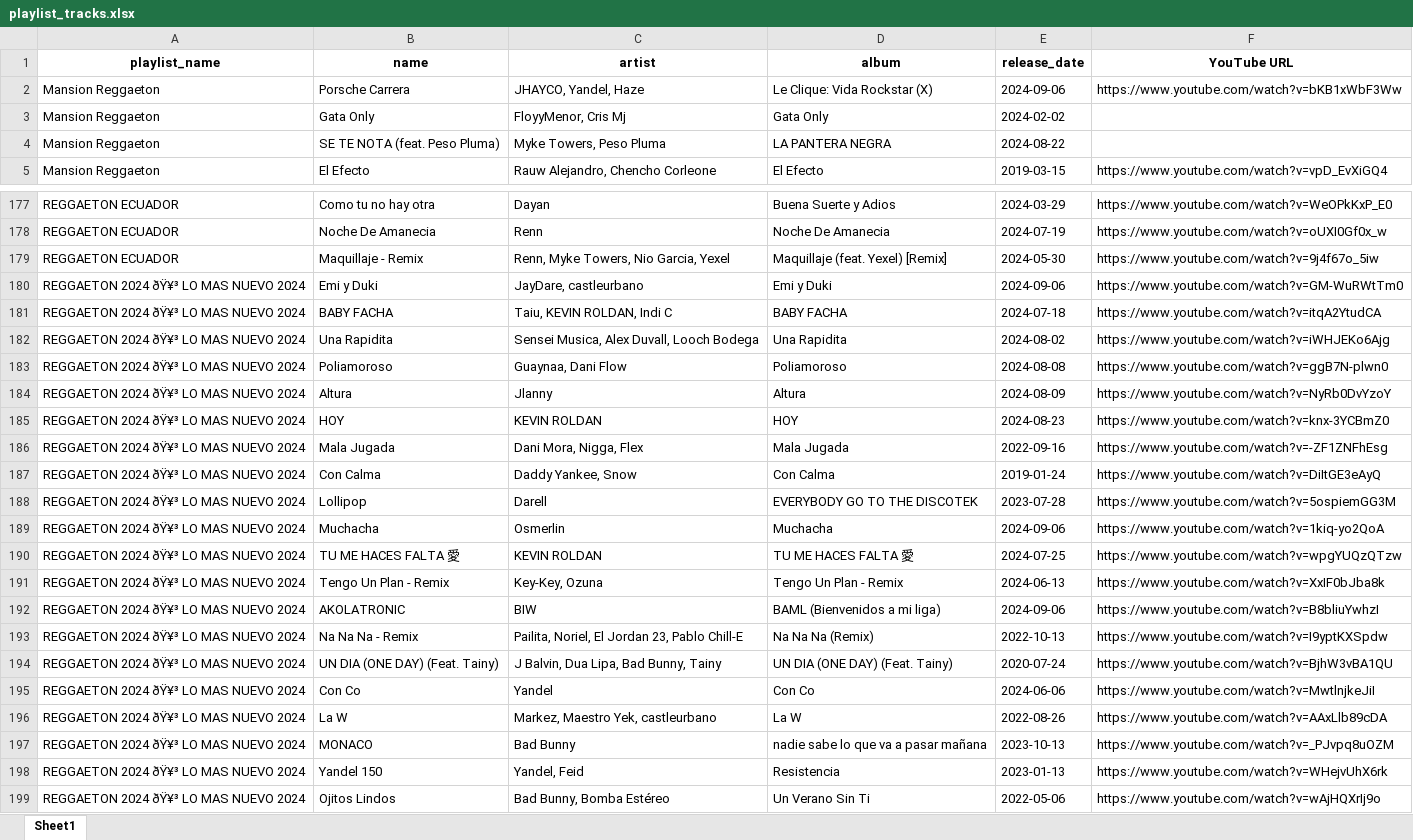
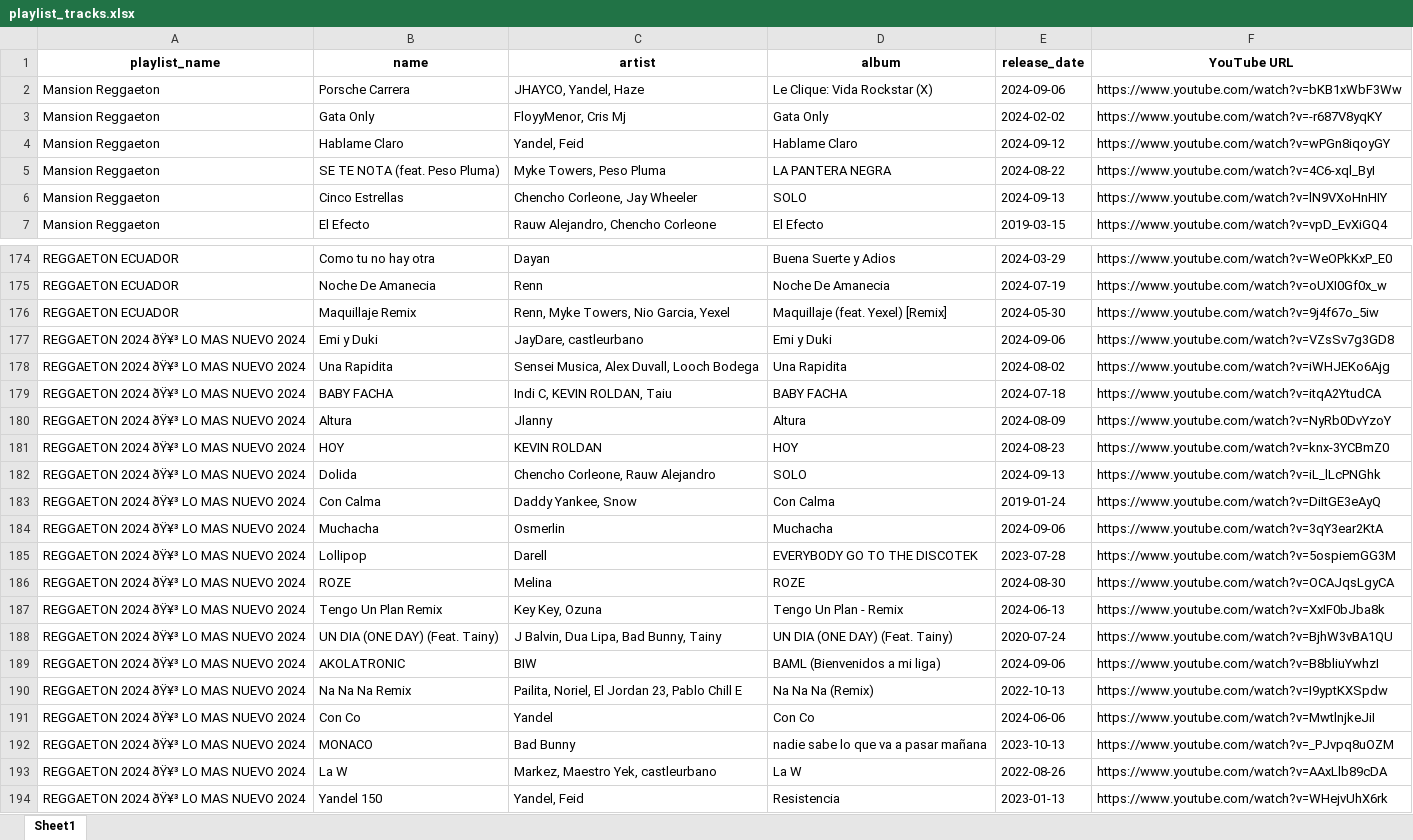
Before and after one commit to xG3R4RD0x/top-hits-analyser, an Excel workbook: playlist_tracks.xlsx, sheet Sheet1, drawn as a sheet; only a part is shown, gaps mark what is left out; the shorter side is filled out with more unchanged rows; values as stored, in another font and other column widths than the file's, no borders; removed rows and columns are numbered as before the commit, all else as after; the diff covers the shown part only; the diff names each change by its address in the sheet, - before the commit and + after, or states it on an @@ line.

Commit message:
fixed names format2

```diff
--- a/playlist_tracks.xlsx (sheet Sheet1)
+++ b/playlist_tracks.xlsx (sheet Sheet1)
-F3 (YouTube URL): (empty)
+F3 (YouTube URL): https://www.youtube.com/watch?v=-r687V8yqKY
+row 4: Mansion Reggaeton | Hablame Claro | Yandel, Feid | Hablame Claro | 2024-09-12 | https://www.youtube.com/watch?v=wPGn8iqoyGY
-F5 (YouTube URL): (empty)
+F5 (YouTube URL): https://www.youtube.com/watch?v=4C6-xql_ByI
+row 6: Mansion Reggaeton | Cinco Estrellas | Chencho Corleone, Jay Wheeler | SOLO | 2024-09-13 | https://www.youtube.com/watch?v=lN9VXoHnHIY
-B176 (name): Maquillaje - Remix
+B176 (name): Maquillaje Remix
-F177 (YouTube URL): https://www.youtube.com/watch?v=GM-WuRWtTm0
+F177 (YouTube URL): https://www.youtube.com/watch?v=VZsSv7g3GD8
-row 181: REGGAETON 2024 ðŸ¥³ LO MAS NUEVO 2024 | BABY FACHA | Taiu, KEVIN ROLDAN, Indi C | BABY FACHA | 2024-07-18 | https://www.youtube.com/watch?v=itqA2YtudCA
-row 183: REGGAETON 2024 ðŸ¥³ LO MAS NUEVO 2024 | Poliamoroso | Guaynaa, Dani Flow | Poliamoroso | 2024-08-08 | https://www.youtube.com/watch?v=ggB7N-plwn0
+row 179: REGGAETON 2024 ðŸ¥³ LO MAS NUEVO 2024 | BABY FACHA | Indi C, KEVIN ROLDAN, Taiu | BABY FACHA | 2024-07-18 | https://www.youtube.com/watch?v=itqA2YtudCA
-row 186: REGGAETON 2024 ðŸ¥³ LO MAS NUEVO 2024 | Mala Jugada | Dani Mora, Nigga, Flex | Mala Jugada | 2022-09-16 | https://www.youtube.com/watch?v=-ZF1ZNFhEsg
+row 182: REGGAETON 2024 ðŸ¥³ LO MAS NUEVO 2024 | Dolida | Chencho Corleone, Rauw Alejandro | SOLO | 2024-09-13 | https://www.youtube.com/watch?v=iL_lLcPNGhk
+row 184: REGGAETON 2024 ðŸ¥³ LO MAS NUEVO 2024 | Muchacha | Osmerlin | Muchacha | 2024-09-06 | https://www.youtube.com/watch?v=3qY3ear2KtA
-row 189: REGGAETON 2024 ðŸ¥³ LO MAS NUEVO 2024 | Muchacha | Osmerlin | Muchacha | 2024-09-06 | https://www.youtube.com/watch?v=1kiq-yo2QoA
-row 190: REGGAETON 2024 ðŸ¥³ LO MAS NUEVO 2024 | TU ME HACES FALTA 愛 | KEVIN ROLDAN | TU ME HACES FALTA 愛 | 2024-07-25 | https://www.youtube.com/watch?v=wpgYUQzQTzw
+row 186: REGGAETON 2024 ðŸ¥³ LO MAS NUEVO 2024 | ROZE | Melina | ROZE | 2024-08-30 | https://www.youtube.com/watch?v=OCAJqsLgyCA
-B187 (name): Tengo Un Plan - Remix
+B187 (name): Tengo Un Plan Remix
-C187 (artist): Key-Key, Ozuna
+C187 (artist): Key Key, Ozuna
@@ row 194 moved to row 188: REGGAETON 2024 ðŸ¥³ LO MAS NUEVO 2024 @@
-B190 (name): Na Na Na - Remix
+B190 (name): Na Na Na Remix
-C190 (artist): Pailita, Noriel, El Jordan 23, Pablo Chill-E
+C190 (artist): Pailita, Noriel, El Jordan 23, Pablo Chill E
@@ row 197 moved to row 192: REGGAETON 2024 ðŸ¥³ LO MAS NUEVO 2024 @@
```
Also changed, not shown: 88 added rows, 17 removed rows, 5 moved rows and 32 edited cells elsewhere in this sheet, 1 other file.
